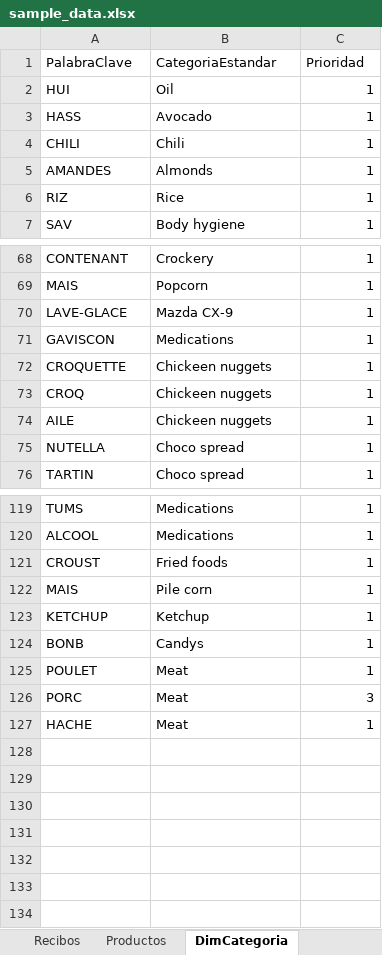
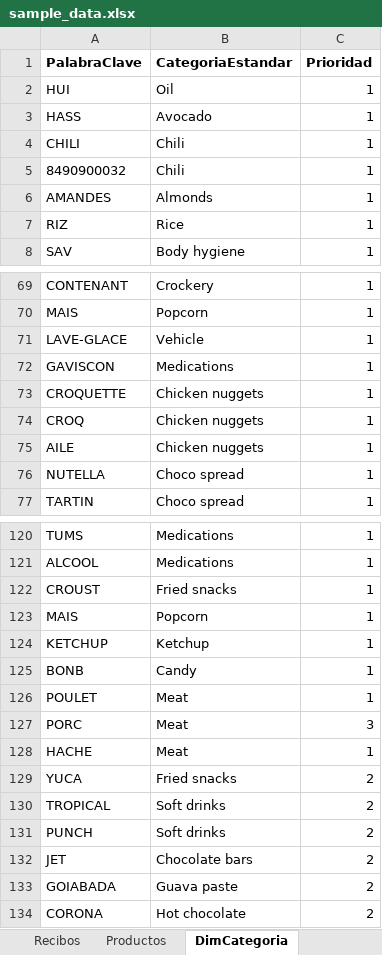
Before and after one commit to eloogia/Receipt-o-Matic, an Excel workbook: data/sample_data.xlsx, sheet DimCategoria, drawn as a sheet; only a part is shown, gaps mark what is left out; values as stored, in another font and other column widths than the file's, no borders; table styles not drawn; addresses are those after the commit; the diff covers the shown part only; the diff names each change by its address in the sheet, - before the commit and + after, or states it on an @@ line.

```diff
--- a/data/sample_data.xlsx (sheet DimCategoria)
+++ b/data/sample_data.xlsx (sheet DimCategoria)
-A1:C1 bold: off
+A1:C1 bold: on
+row 5: 8490900032 | Chili | 1
-B71 (CategoriaEstandar): Mazda CX-9
+B71 (CategoriaEstandar): Vehicle
-B73:B75 (CategoriaEstandar): Chickeen nuggets
+B73:B75 (CategoriaEstandar): Chicken nuggets
-B122 (CategoriaEstandar): Fried foods
+B122 (CategoriaEstandar): Fried snacks
-B123 (CategoriaEstandar): Pile corn
+B123 (CategoriaEstandar): Popcorn
-B125 (CategoriaEstandar): Candys
+B125 (CategoriaEstandar): Candy
+row 129: YUCA | Fried snacks | 2
+row 130: TROPICAL | Soft drinks | 2
+row 131: PUNCH | Soft drinks | 2
+row 132: JET | Chocolate bars | 2
+row 133: GOIABADA | Guava paste | 2
+row 134: CORONA | Hot chocolate | 2
```
Also changed, not shown: 14 edited cells and cell formats elsewhere in this sheet, sheet Productos, sheet Form Responses 1, sheet Recibos, 1 other file.
